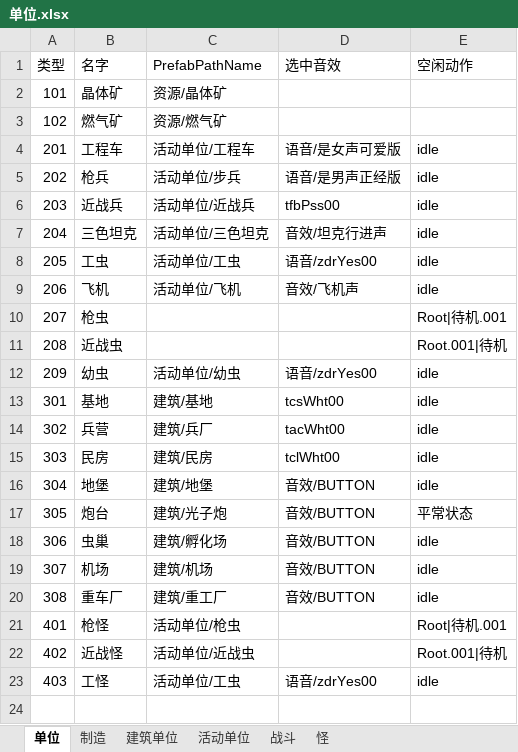
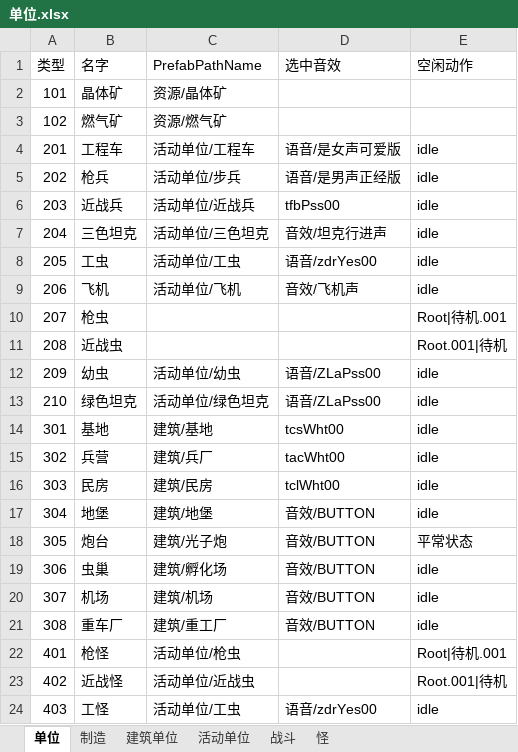
Before and after one commit to 544898458/Iocp20Coroutine, an Excel workbook: Iocp20Coroutine/表/单位.xlsx, sheet 单位, drawn as a sheet; values as stored, in another font and other column widths than the file's, no borders; the diff names each change by its address in the sheet, - before the commit and + after, or states it on an @@ line.

```diff
--- a/Iocp20Coroutine/表/单位.xlsx (sheet 单位)
+++ b/Iocp20Coroutine/表/单位.xlsx (sheet 单位)
-D12 (选中音效): 语音/zdrYes00
+D12 (选中音效): 语音/ZLaPss00
+row 13: 210 | 绿色坦克 | 活动单位/绿色坦克 | 语音/ZLaPss00 | idle
```
Also changed, not shown: sheet 战斗, sheet 活动单位, sheet 制造, 10 other files.
